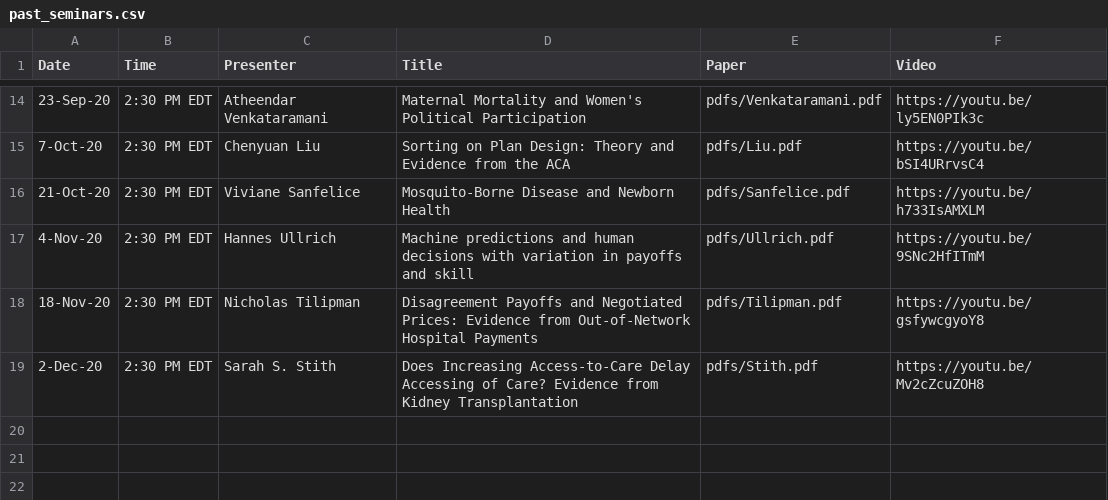
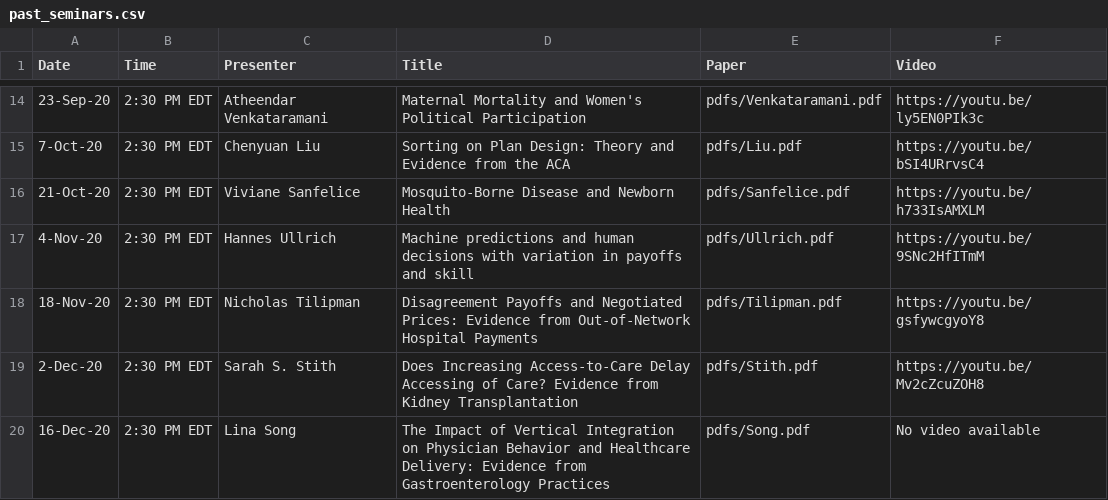
Before and after one commit to ernbilen/EHEC-website, a CSV file: _data/past_seminars.csv, drawn as a sheet; only a part is shown, gaps mark what is left out; the diff names each change by its address in the sheet, - before the commit and + after, or states it on an @@ line.

```diff
--- a/_data/past_seminars.csv
+++ b/_data/past_seminars.csv
+row 20: 16-Dec-20 | 2:30 PM EDT | Lina Song | The Impact of Vertical Integration on Physician Behavior and Healthcare Delivery: Evidence from Gastroenterology Practices | pdfs/Song.pdf | No video available
```
Also changed, not shown: _data/main_page.csv.
